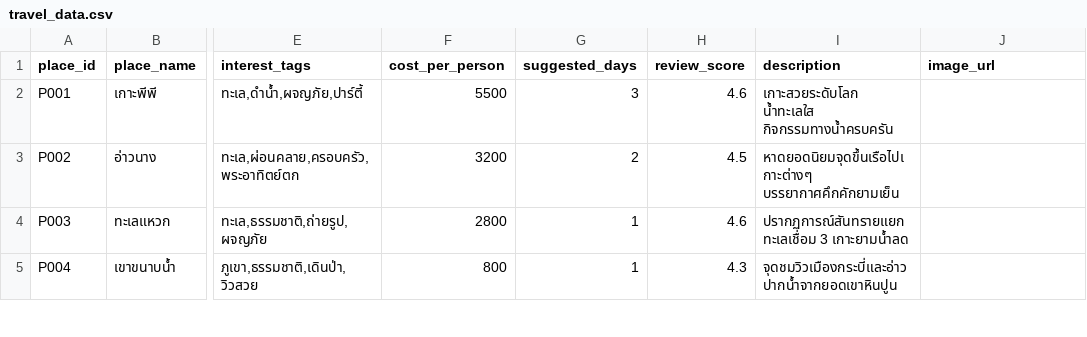
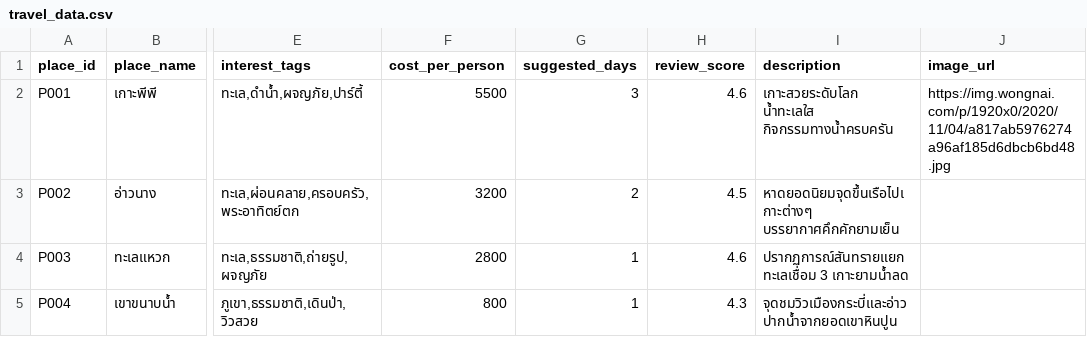
Before and after one commit to Sunpok12345/TravelMatch, a CSV file: travel_data.csv, drawn as a sheet; only a part is shown, gaps mark what is left out; the diff names each change by its address in the sheet, - before the commit and + after, or states it on an @@ line.

Commit message:
Update travel_data.csv

```diff
--- a/travel_data.csv
+++ b/travel_data.csv
-J2 (image_url): (empty)
+J2 (image_url): https://img.wongnai.com/p/1920x0/2020/11/04/a817ab5976274a96af185d6dbcb6bd48.jpg
```
